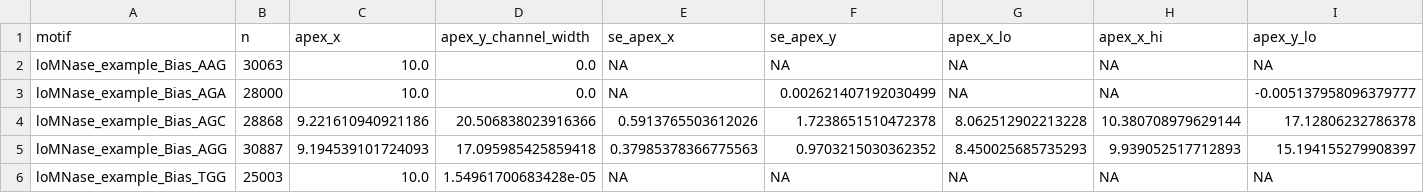
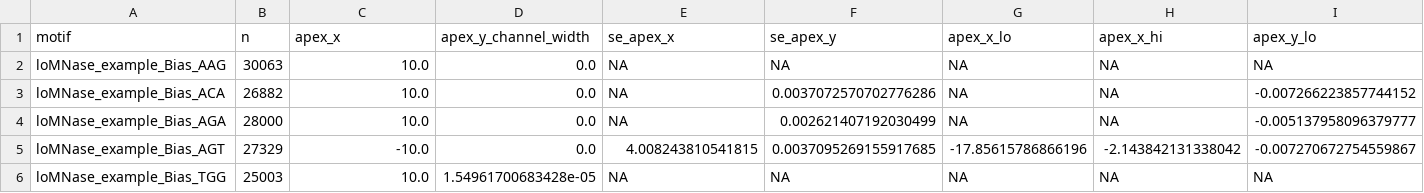
Before and after one commit to diovs/V-plot-criteria, a TSV file: V_plot_pipeline/example/expected/loMNase/loMNase_example_bias_apex.tsv, drawn as a sheet; only a part is shown; removed rows and columns are numbered as before the commit, all else as after; rows hold the shown columns only; the diff names each change by its address in the sheet, - before the commit and + after, or states it on an @@ line.

```diff
--- a/V_plot_pipeline/example/expected/loMNase/loMNase_example_bias_apex.tsv
+++ b/V_plot_pipeline/example/expected/loMNase/loMNase_example_bias_apex.tsv
+row 3: loMNase_example_Bias_ACA | 26882 | 10.0 | 0.0 | NA | 0.0037072570702776286 | NA | NA | -0.007266223857744152
-row 4: loMNase_example_Bias_AGC | 28868 | 9.221610940921186 | 20.506838023916366 | 0.5913765503612026 | 1.7238651510472378 | 8.062512902213228 | 10.380708979629144 | 17.12806232786378
-row 5: loMNase_example_Bias_AGG | 30887 | 9.194539101724093 | 17.095985425859418 | 0.37985378366775563 | 0.9703215030362352 | 8.450025685735293 | 9.939052517712893 | 15.194155279908397
+row 5: loMNase_example_Bias_AGT | 27329 | -10.0 | 0.0 | 4.008243810541815 | 0.0037095269155917685 | -17.85615786866196 | -2.143842131338042 | -0.007270672754559867
```
Also changed, not shown: V_plot_pipeline/example/expected/ATAC/ATAC_example_bias_apex.tsv, V_plot_pipeline/example/expected/ATAC/ATAC_example_cutoffs.csv, 19 other files.
